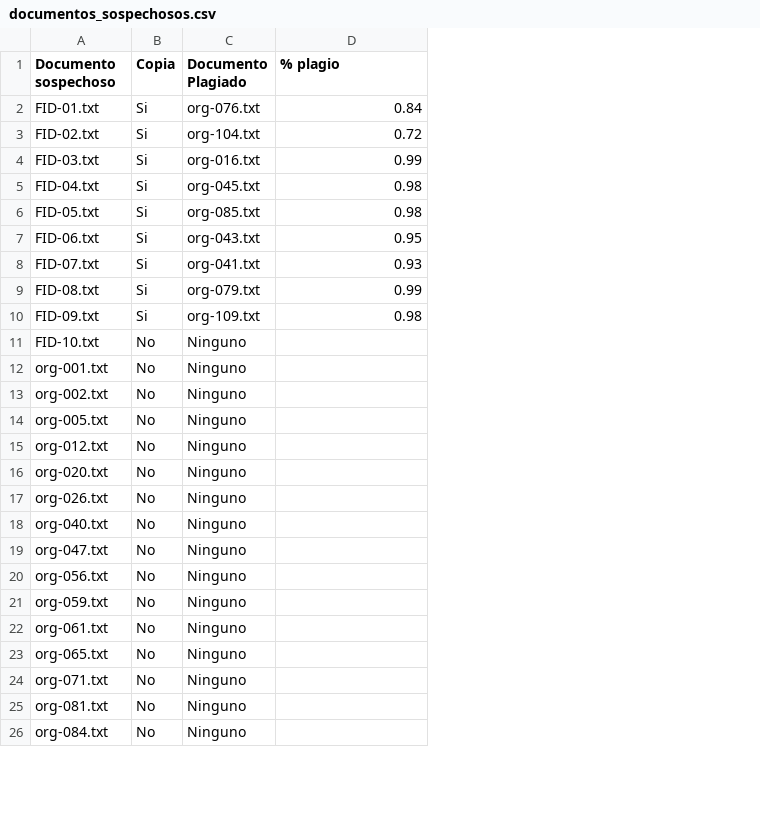
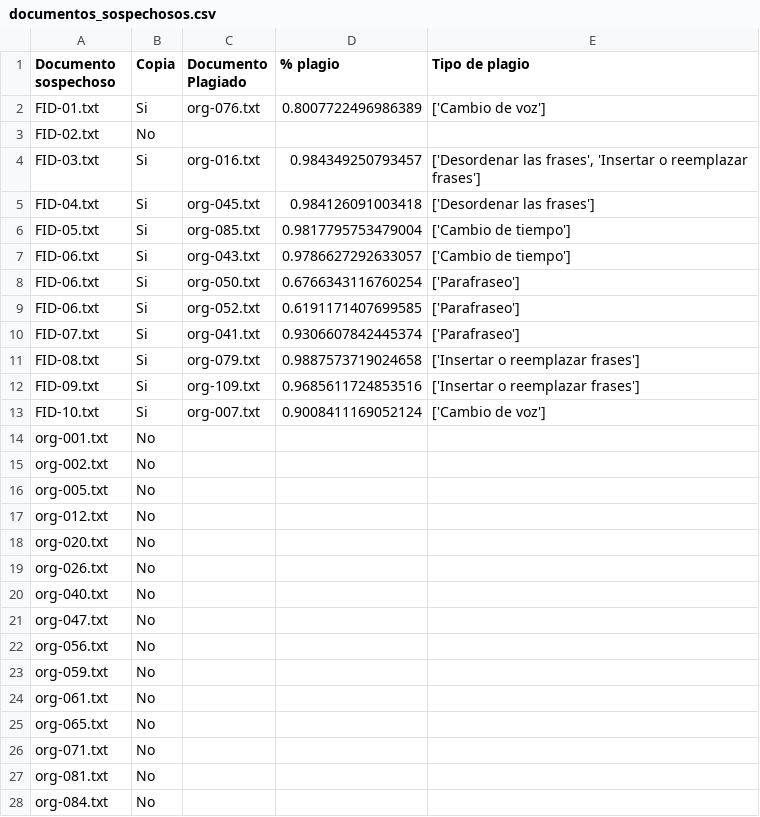
Before and after one commit to RodrigoMendoza2000/test_similarity, a CSV file: documentos_sospechosos.csv, drawn as a sheet; only a part is shown; removed rows and columns are numbered as before the commit, all else as after; the diff covers the shown part only; the diff names each change by its address in the sheet, - before the commit and + after, or states it on an @@ line.

```diff
--- a/documentos_sospechosos.csv
+++ b/documentos_sospechosos.csv
+column E (Tipo de plagio), row 2: ['Cambio de voz']; rows 4-7: ['Desordenar las frases', 'Insertar o reemplazar frases'] | ['Desordenar las frases'] | ['Cambio de tiempo'] | ['Cambio de tiempo']; rows 10-12: ['Parafraseo'] | ['Insertar o reemplazar frases'] | ['Insertar o reemplazar frases']
-D2 (% plagio): 0.84
+D2 (% plagio): 0.8007722496986389
-row 3: FID-02.txt | Si | org-104.txt | 0.72
+row 3: FID-02.txt | No
-D4 (% plagio): 0.99
+D4 (% plagio): 0.984349250793457
-D5 (% plagio): 0.98
+D5 (% plagio): 0.984126091003418
-D6 (% plagio): 0.98
+D6 (% plagio): 0.9817795753479004
-D7 (% plagio): 0.95
+D7 (% plagio): 0.9786627292633057
+row 8: FID-06.txt | Si | org-050.txt | 0.6766343116760254 | ['Parafraseo']
+row 9: FID-06.txt | Si | org-052.txt | 0.6191171407699585 | ['Parafraseo']
-D10 (% plagio): 0.93
+D10 (% plagio): 0.9306607842445374
-D11 (% plagio): 0.99
+D11 (% plagio): 0.9887573719024658
-D12 (% plagio): 0.98
+D12 (% plagio): 0.9685611724853516
-row 11: FID-10.txt | No | Ninguno
+row 13: FID-10.txt | Si | org-007.txt | 0.9008411169052124 | ['Cambio de voz']
-C14:C28 (Documento Plagiado): Ninguno
+C14:C28 (Documento Plagiado): (empty)
```
Also changed, not shown: 4 edited cells elsewhere in this file, 36 other files.
